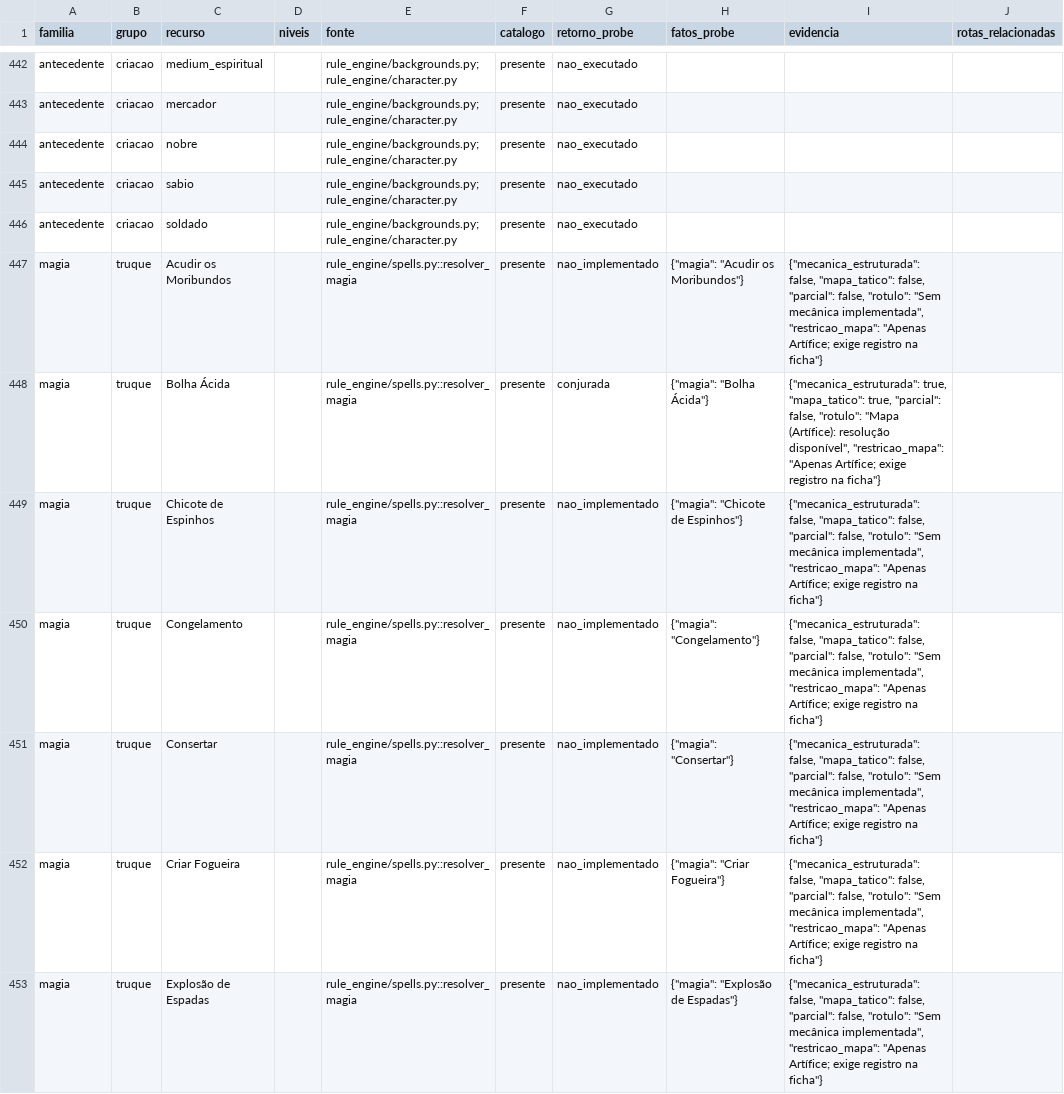
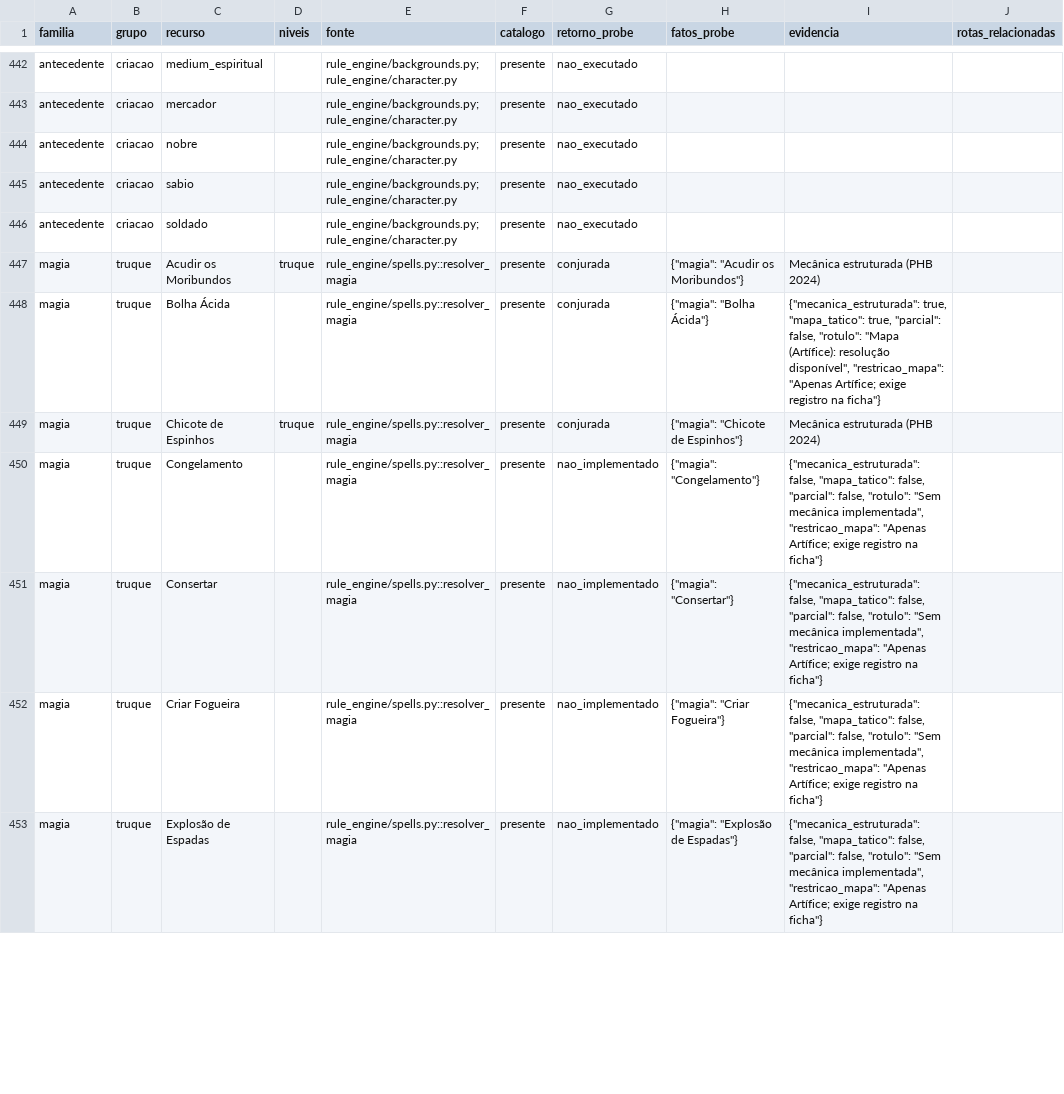
Before and after one commit to vanish994/DND-projeto-IA, a CSV file: docs/matriz_cobertura.csv, drawn as a sheet; only a part is shown, gaps mark what is left out; the diff covers the shown part only; the diff names each change by its address in the sheet, - before the commit and + after, or states it on an @@ line.

Commit message:
Matriz das 21 magias modeladas; círculo das magias do catálogo pelo PHB 2024
- docs/matriz_cobertura.csv: só as 21 linhas de magias dos lotes 1 a 3 (niveis, retorno_probe, evidencia), sem regenerar.
- rule_engine/dados/circulos_phb2024.json: 160 círculos conferidos em cabeçalhos do PHB 2024.
  Sem círculo restam Animar Mortos (2014), Sorvedouro de Vida e Véu da Natureza (bloqueadas).
- Testes: 464 passed.

Co-authored-by: arena-agent <297053741+arena-agent@users.noreply.github.com>

```diff
--- a/docs/matriz_cobertura.csv
+++ b/docs/matriz_cobertura.csv
-D447 (niveis): (empty)
+D447 (niveis): truque
-G447 (retorno_probe): nao_implementado
+G447 (retorno_probe): conjurada
-I447 (evidencia): {"mecanica_estruturada": false, "mapa_tatico": false, "parcial": false, "rotulo": "Sem mecânica implementada", "restricao_mapa": "Apenas Artífice; exige registro na ficha"}
+I447 (evidencia): Mecânica estruturada (PHB 2024)
-D449 (niveis): (empty)
+D449 (niveis): truque
-G449 (retorno_probe): nao_implementado
+G449 (retorno_probe): conjurada
-I449 (evidencia): {"mecanica_estruturada": false, "mapa_tatico": false, "parcial": false, "rotulo": "Sem mecânica implementada", "restricao_mapa": "Apenas Artífice; exige registro na ficha"}
+I449 (evidencia): Mecânica estruturada (PHB 2024)
```
Also changed, not shown: 57 edited cells elsewhere in this file, 3 other files.
